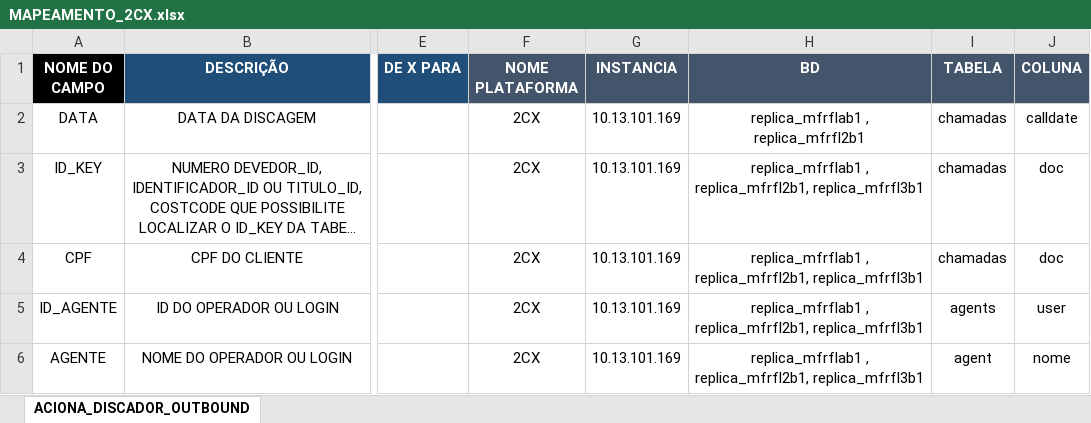
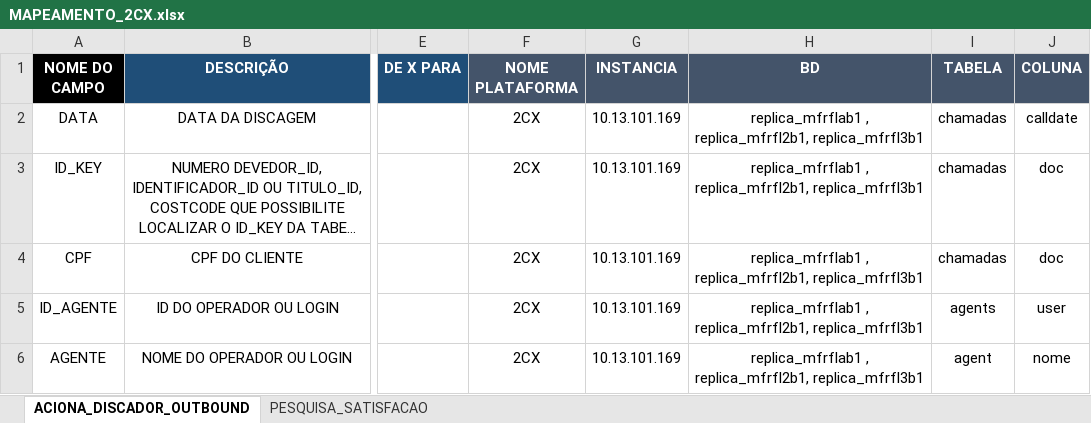
Before and after one commit to Matheus-Shadow/Data-Warehouse, an Excel workbook: Documentos/Mapeamento das Fontes de Dados/2CX/MAPEAMENTO_2CX.xlsx, sheet ACIONA_DISCADOR_OUTBOUND, drawn as a sheet; only a part is shown, gaps mark what is left out; long unchanged cells end in …; values as stored, in another font and other column widths than the file's, no borders; the diff names each change by its address in the sheet, - before the commit and + after, or states it on an @@ line.

```diff
--- a/Documentos/Mapeamento das Fontes de Dados/2CX/MAPEAMENTO_2CX.xlsx (sheet ACIONA_DISCADOR_OUTBOUND)
+++ b/Documentos/Mapeamento das Fontes de Dados/2CX/MAPEAMENTO_2CX.xlsx (sheet ACIONA_DISCADOR_OUTBOUND)
+sheet tab: PESQUISA_SATISFACAO
-H2 (BD): replica_mfrflab1 , replica_mfrfl2b1
+H2 (BD): replica_mfrflab1 , replica_mfrfl2b1, replica_mfrfl3b1
```
Also changed, not shown: Documentos/CADASTRO.xlsx, Documentos/Mapeamento das Fontes de Dados/ACTYON/MAPEAMENTO_ACTYON.xlsx, 2 other files.
